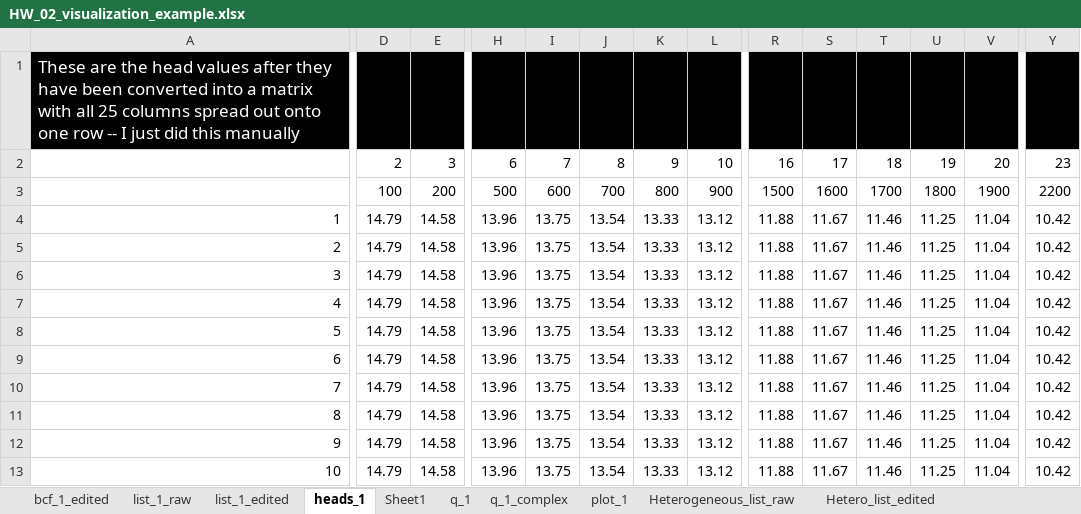
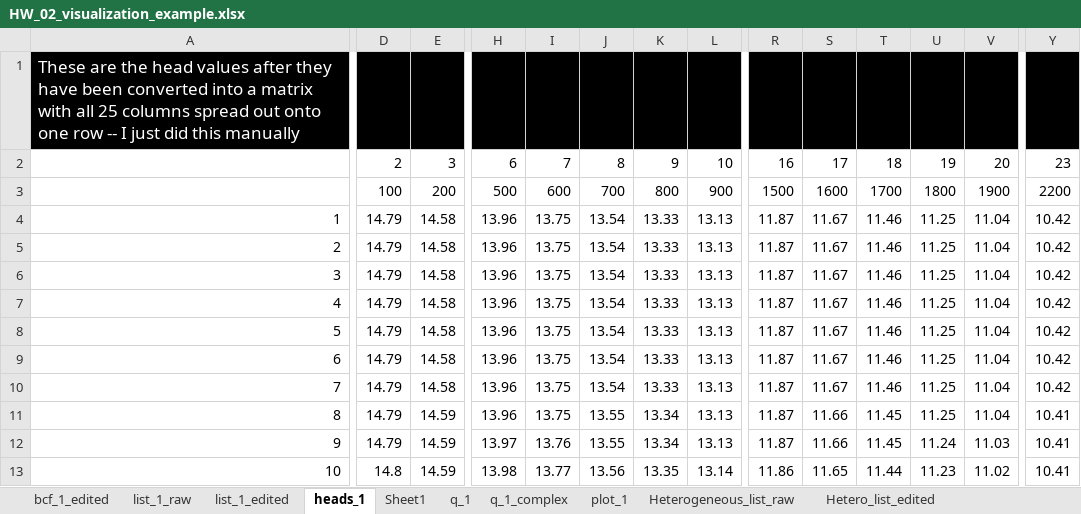
Before and after one commit to GW-modelling-Spring2022/homework-starliviakaska, an Excel workbook: Working/HW2_BoxModel_manual/starter_code/HW_02_visualization_example.xlsx, sheet heads_1, drawn as a sheet; only a part is shown, gaps mark what is left out; values as stored, in another font and other column widths than the file's, no borders; the diff covers the shown part only; the diff names each change by its address in the sheet, - before the commit and + after, or states it on an @@ line.

```diff
--- a/Working/HW2_BoxModel_manual/starter_code/HW_02_visualization_example.xlsx (sheet heads_1)
+++ b/Working/HW2_BoxModel_manual/starter_code/HW_02_visualization_example.xlsx (sheet heads_1)
-L4:L12: 13.12
+L4:L12: 13.13
-R4:R12: 11.88
+R4:R12: 11.87
-E11:E13: 14.58
+E11:E13: 14.59
-J11:J12: 13.54
+J11:J12: 13.55
-K11:K12: 13.33
+K11:K12: 13.34
-S11:S12: 11.67
+S11:S12: 11.66
-T11:T12: 11.46
+T11:T12: 11.45
-Y11:Y13: 10.42
+Y11:Y13: 10.41
-H12: 13.96
+H12: 13.97
-I12: 13.75
+I12: 13.76
-U12: 11.25
+U12: 11.24
-V12: 11.04
+V12: 11.03
-D13: 14.79
+D13: 14.8
-H13: 13.96
+H13: 13.98
-I13: 13.75
+I13: 13.77
-J13: 13.54
+J13: 13.56
-K13: 13.33
+K13: 13.35
-L13: 13.12
+L13: 13.14
-R13: 11.88
+R13: 11.86
-S13: 11.67
+S13: 11.65
-T13: 11.46
+T13: 11.44
-U13: 11.25
+U13: 11.23
-V13: 11.04
+V13: 11.02
```
Also changed, not shown: 175 edited cells elsewhere in this sheet, sheet q_1, sheet q_1_complex, charts or pictures, 9 other files.
